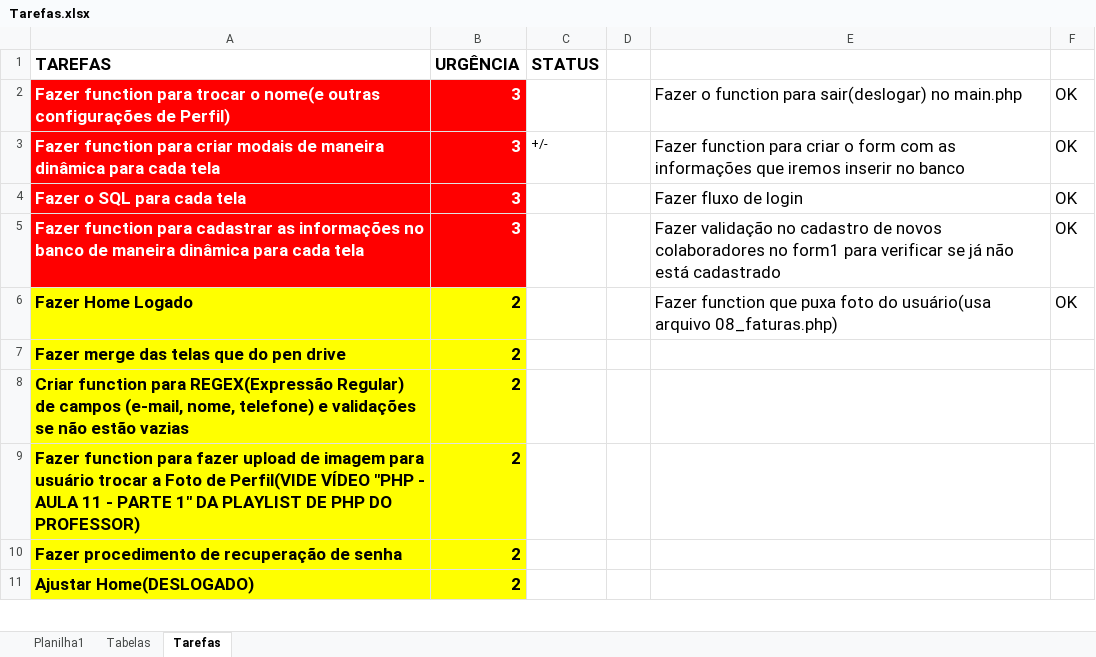
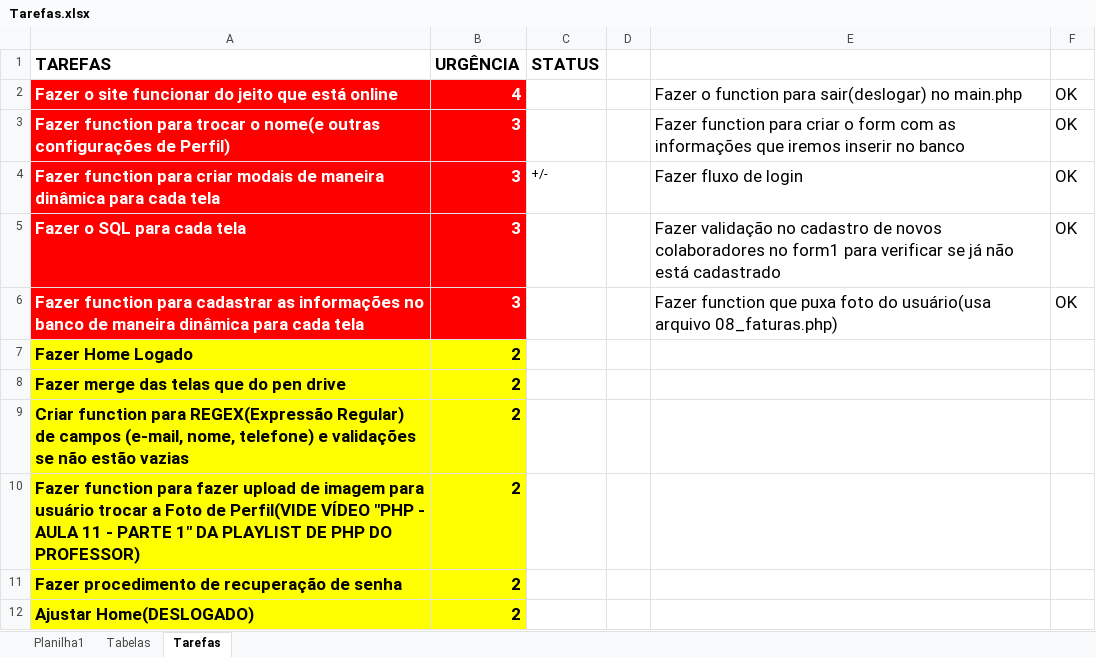
Before and after one commit to ePITETUS/FinMeta, an Excel workbook: Tarefas.xlsx, sheet Tarefas, drawn as a sheet; only a part is shown; values as stored, in another font and other column widths than the file's, no borders; table styles not drawn; addresses are those after the commit; the diff names each change by its address in the sheet, - before the commit and + after, or states it on an @@ line.

Commit message:
Adição de Tarefa

```diff
--- a/Tarefas.xlsx (sheet Tarefas)
+++ b/Tarefas.xlsx (sheet Tarefas)
+row 2: Fazer o site funcionar do jeito que está online | 4 |  |  | Fazer o function para sair(deslogar) no main.php | OK
-E3: Fazer o function para sair(deslogar) no main.php
+E3: Fazer function para criar o form com as informações que iremos inserir no banco
-E4: Fazer function para criar o form com as informações que iremos inserir no banco
+E4: Fazer fluxo de login
-E5: Fazer fluxo de login
+E5: Fazer validação no cadastro de novos colaboradores no form1 para verificar se já não está cadastrado
-E6: Fazer validação no cadastro de novos colaboradores no form1 para verificar se já não está cadastrado
+E6: Fazer function que puxa foto do usuário(usa arquivo 08_faturas.php)
-E7: Fazer function que puxa foto do usuário(usa arquivo 08_faturas.php)
+E7: (empty)
-F7: OK
+F7: (empty)
```
Also changed, not shown: 1 other file.
